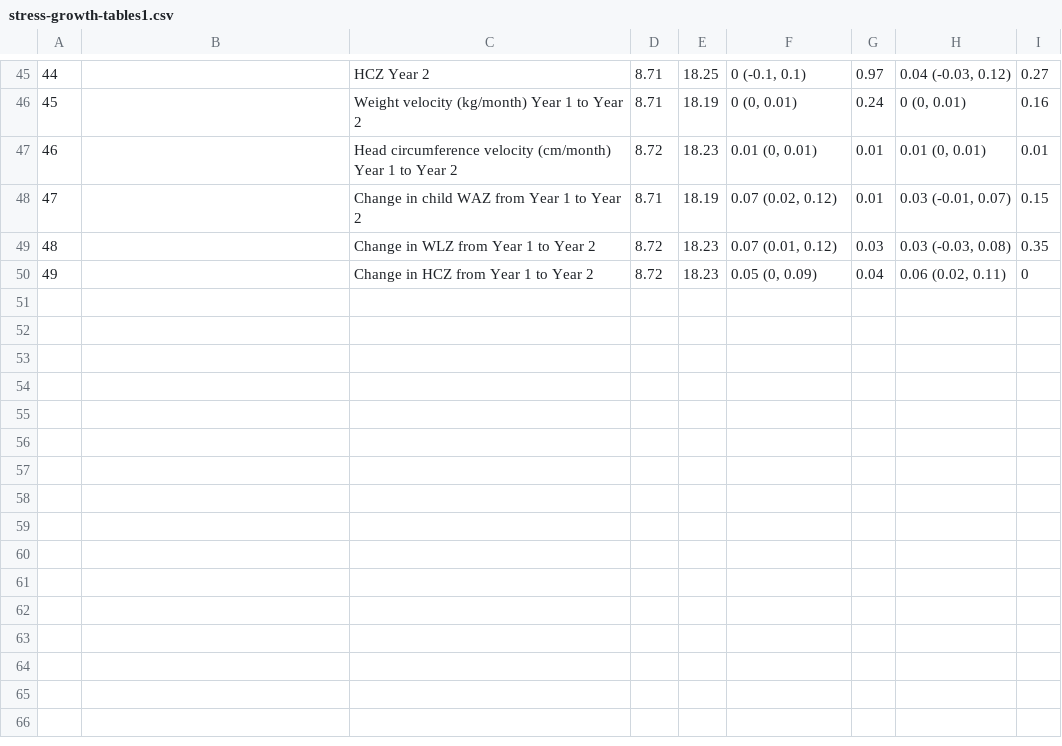
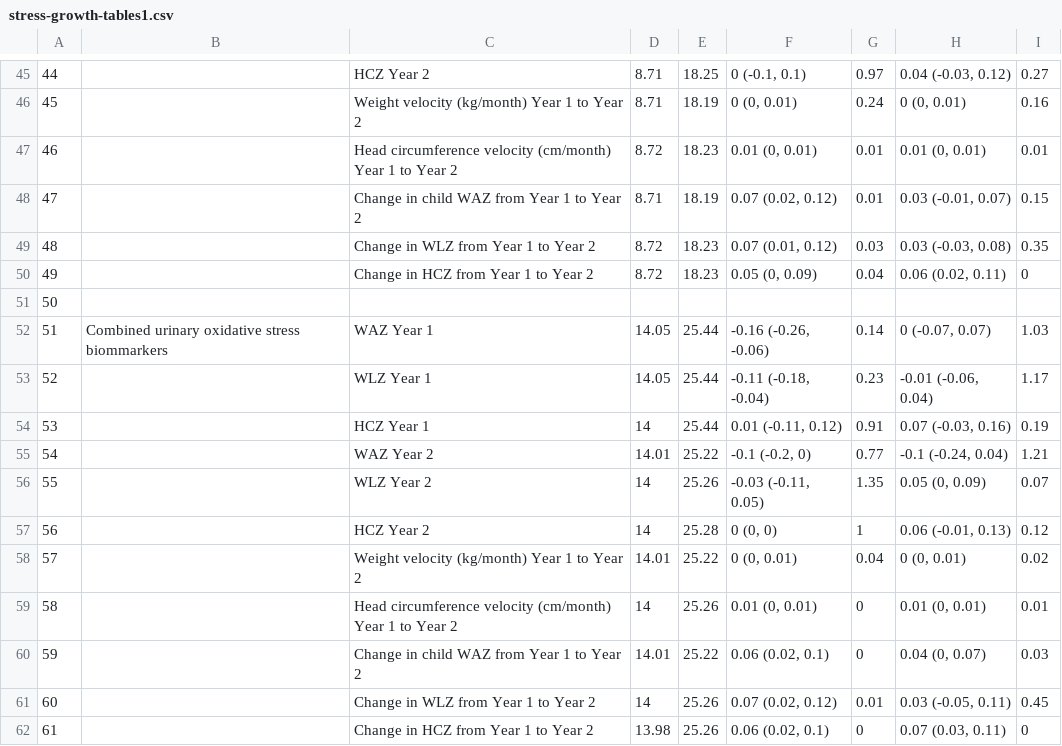
Before and after one commit to washb-eed-substudies/stress-growth, a CSV file: tables/supplementary/stress-growth-tables1.csv, drawn as a sheet; only a part is shown, gaps mark what is left out.

Commit message:
updated tables

```diff
--- a/tables/supplementary/stress-growth-tables1.csv
+++ b/tables/supplementary/stress-growth-tables1.csv
@@ -50 +50,13 @@
 "49","","Change in HCZ from Year 1 to Year 2","8.72","18.23","0.05 (0, 0.09)","0.04","0.06 (0.02, 0.11)","0"
+"50","","","","","","","",""
+"51","Combined urinary oxidative stress biommarkers","WAZ Year 1","14.05","25.44","-0.16 (-0.26, -0.06)","0.14","0 (-0.07, 0.07)","1.03"
+"52","","WLZ Year 1","14.05","25.44","-0.11 (-0.18, -0.04)","0.23","-0.01 (-0.06, 0.04)","1.17"
+"53","","HCZ Year 1","14","25.44","0.01 (-0.11, 0.12)","0.91","0.07 (-0.03, 0.16)","0.19"
+"54","","WAZ Year 2","14.01","25.22","-0.1 (-0.2, 0)","0.77","-0.1 (-0.24, 0.04)","1.21"
+"55","","WLZ Year 2","14","25.26","-0.03 (-0.11, 0.05)","1.35","0.05 (0, 0.09)","0.07"
+"56","","HCZ Year 2","14","25.28","0 (0, 0)","1","0.06 (-0.01, 0.13)","0.12"
+"57","","Weight velocity (kg/month) Year 1 to Year 2","14.01","25.22","0 (0, 0.01)","0.04","0 (0, 0.01)","0.02"
+"58","","Head circumference velocity (cm/month) Year 1 to Year 2","14","25.26","0.01 (0, 0.01)","0","0.01 (0, 0.01)","0.01"
+"59","","Change in child WAZ from Year 1 to Year 2","14.01","25.22","0.06 (0.02, 0.1)","0","0.04 (0, 0.07)","0.03"
+"60","","Change in WLZ from Year 1 to Year 2","14","25.26","0.07 (0.02, 0.12)","0.01","0.03 (-0.05, 0.11)","0.45"
+"61","","Change in HCZ from Year 1 to Year 2","13.98","25.26","0.06 (0.02, 0.1)","0","0.07 (0.03, 0.11)","0"
```
Also changed, not shown: tables/main/stress-growth-table1.csv, tables/main/stress-growth-table2.csv, 8 other files.
